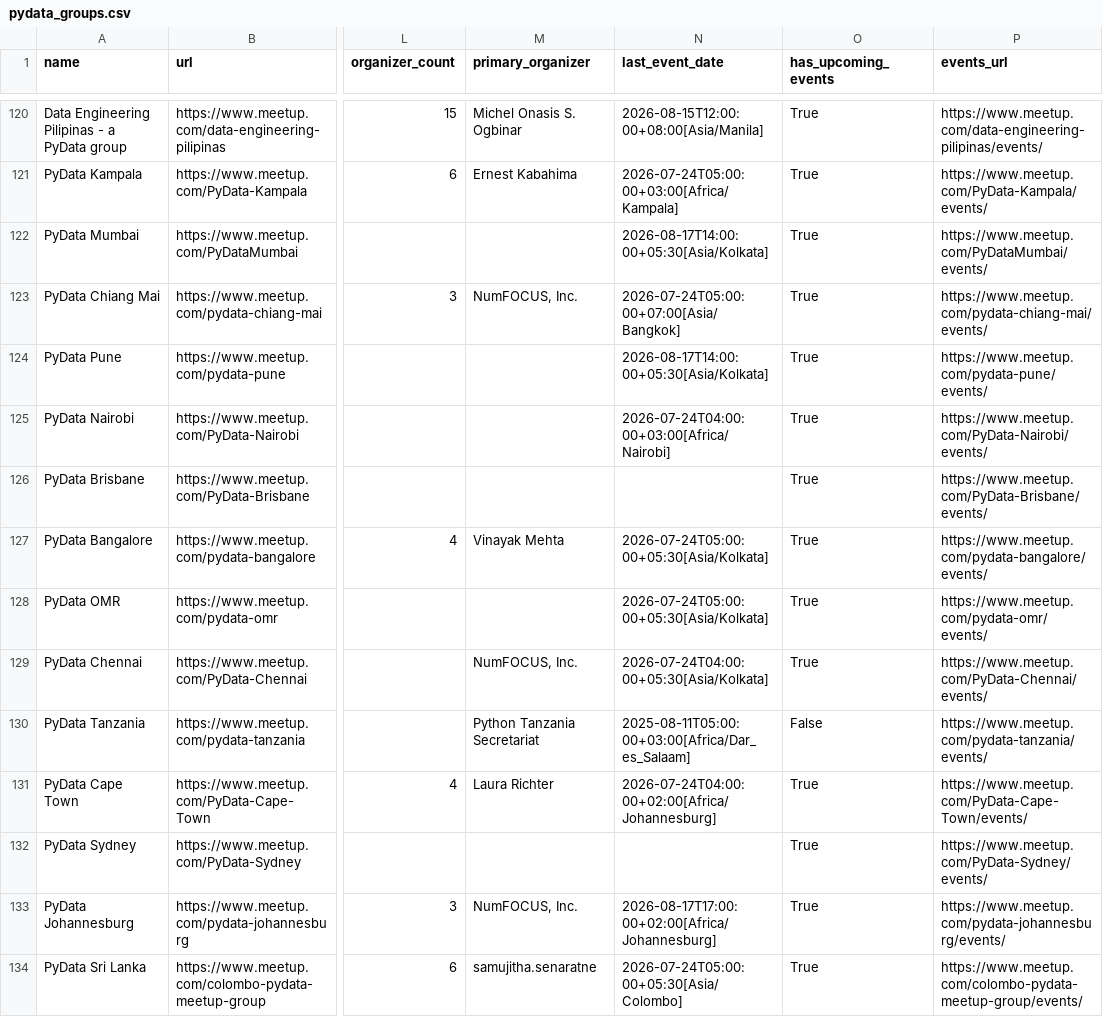
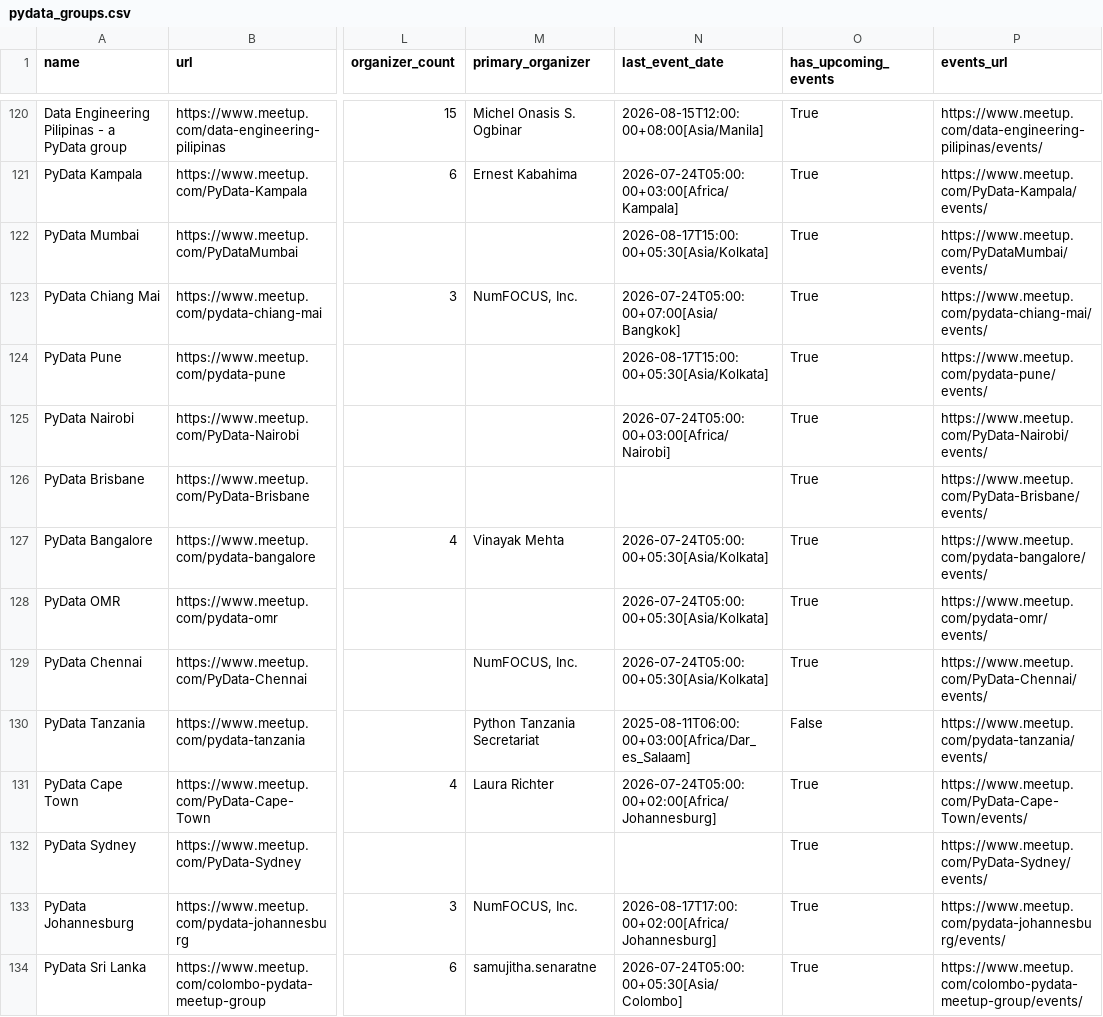
Before and after one commit to hevansDev/mapping-pydata, a CSV file: pydata_groups.csv, drawn as a sheet; only a part is shown, gaps mark what is left out; the diff covers the shown part only; the diff names each change by its address in the sheet, - before the commit and + after, or states it on an @@ line.

```diff
--- a/pydata_groups.csv
+++ b/pydata_groups.csv
-N122 (last_event_date): 2026-08-17T14:00:00+05:30[Asia/Kolkata]
+N122 (last_event_date): 2026-08-17T15:00:00+05:30[Asia/Kolkata]
-N124 (last_event_date): 2026-08-17T14:00:00+05:30[Asia/Kolkata]
+N124 (last_event_date): 2026-08-17T15:00:00+05:30[Asia/Kolkata]
-N125 (last_event_date): 2026-07-24T04:00:00+03:00[Africa/Nairobi]
+N125 (last_event_date): 2026-07-24T05:00:00+03:00[Africa/Nairobi]
-N129 (last_event_date): 2026-07-24T04:00:00+05:30[Asia/Kolkata]
+N129 (last_event_date): 2026-07-24T05:00:00+05:30[Asia/Kolkata]
-N130 (last_event_date): 2025-08-11T05:00:00+03:00[Africa/Dar_es_Salaam]
+N130 (last_event_date): 2025-08-11T06:00:00+03:00[Africa/Dar_es_Salaam]
-N131 (last_event_date): 2026-07-24T04:00:00+02:00[Africa/Johannesburg]
+N131 (last_event_date): 2026-07-24T05:00:00+02:00[Africa/Johannesburg]
```
Also changed, not shown: 17 edited cells elsewhere in this file, psf_groups.csv, 11 other files.
